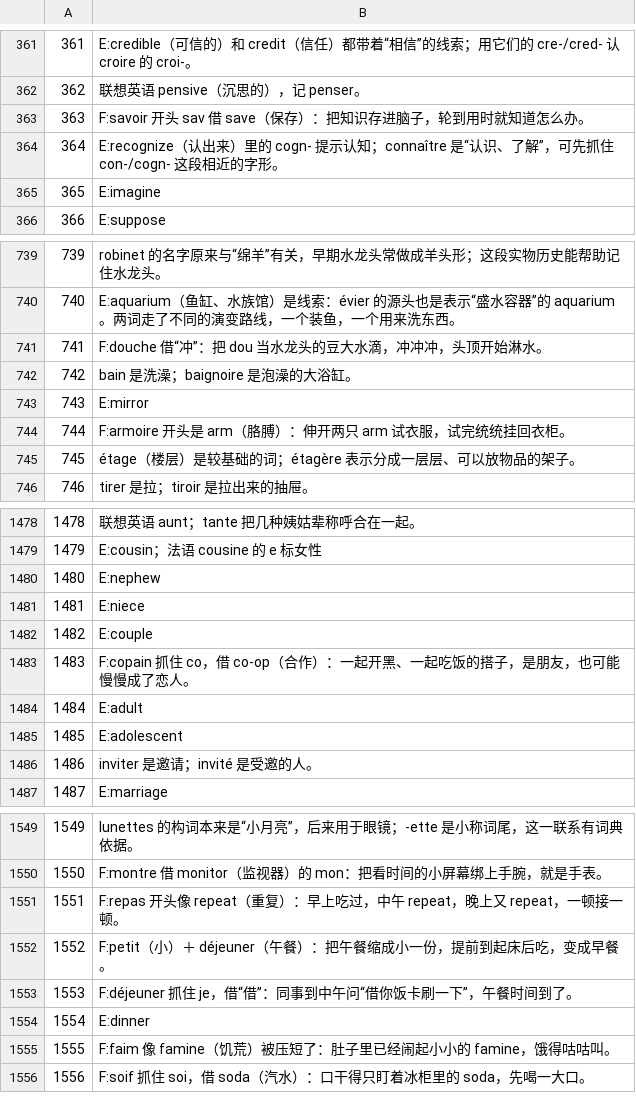
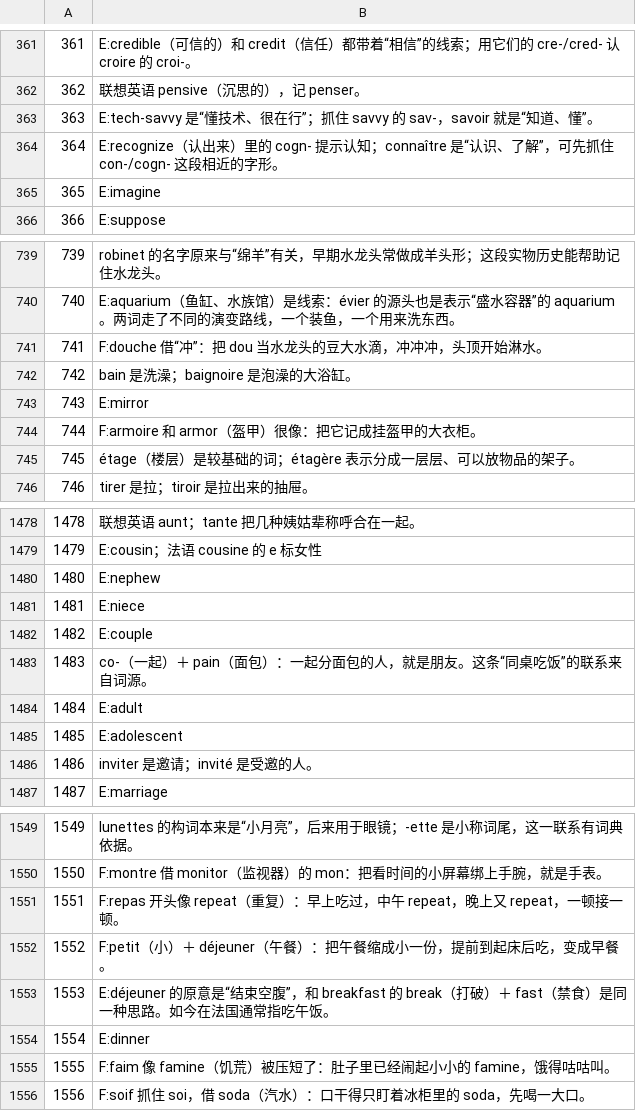
Before and after one commit to ChengTang62/mot-a-mot, a TSV file: data/memory-hints.tsv, drawn as a sheet; only a part is shown, gaps mark what is left out; the diff covers the shown part only.

```diff
--- a/data/memory-hints.tsv
+++ b/data/memory-hints.tsv
@@ -362,3 +362,3 @@
 362	联想英语 pensive（沉思的），记 penser。
-363	F:savoir 开头 sav 借 save（保存）：把知识存进脑子，轮到用时就知道怎么办。
+363	E:tech-savvy 是“懂技术、很在行”；抓住 savvy 的 sav-，savoir 就是“知道、懂”。
 364	E:recognize（认出来）里的 cogn- 提示认知；connaître 是“认识、了解”，可先抓住 con-/cogn- 这段相近的字形。
@@ -743,3 +743,3 @@
 743	E:mirror
-744	F:armoire 开头是 arm（胳膊）：伸开两只 arm 试衣服，试完统统挂回衣柜。
+744	F:armoire 和 armor（盔甲）很像：把它记成挂盔甲的大衣柜。
 745	étage（楼层）是较基础的词；étagère 表示分成一层层、可以放物品的架子。
@@ -1482,3 +1482,3 @@
 1482	E:couple
-1483	F:copain 抓住 co，借 co-op（合作）：一起开黑、一起吃饭的搭子，是朋友，也可能慢慢成了恋人。
+1483	co-（一起）＋ pain（面包）：一起分面包的人，就是朋友。这条“同桌吃饭”的联系来自词源。
 1484	E:adult
@@ -1552,3 +1552,3 @@
 1552	F:petit（小）＋ déjeuner（午餐）：把午餐缩成小一份，提前到起床后吃，变成早餐。
-1553	F:déjeuner 抓住 je，借“借”：同事到中午问“借你饭卡刷一下”，午餐时间到了。
+1553	E:déjeuner 的原意是“结束空腹”，和 breakfast 的 break（打破）＋ fast（禁食）是同一种思路。如今在法国通常指吃午饭。
 1554	E:dinner
```
Also changed, not shown: 6 edited cells elsewhere in this file, 3 other files.
